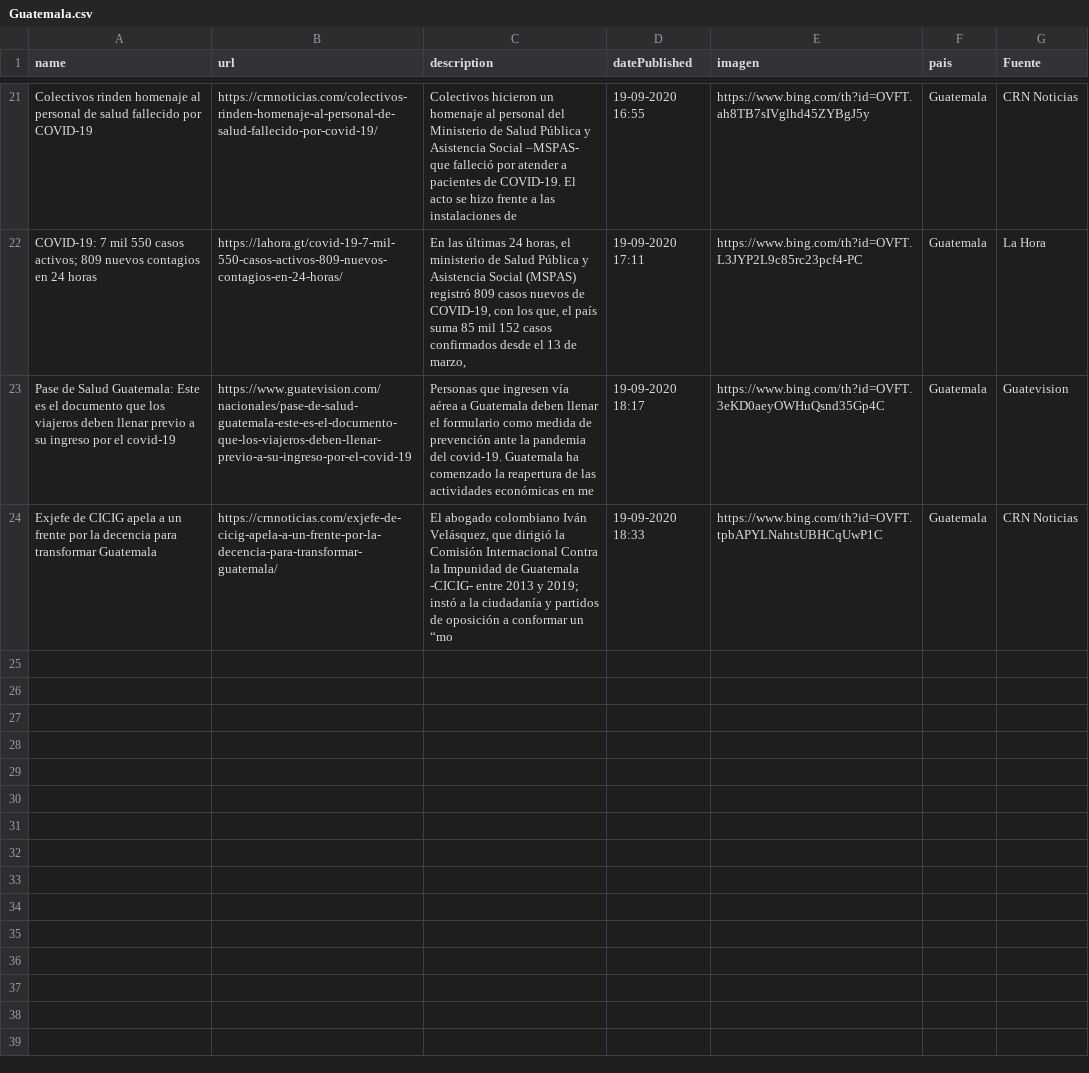
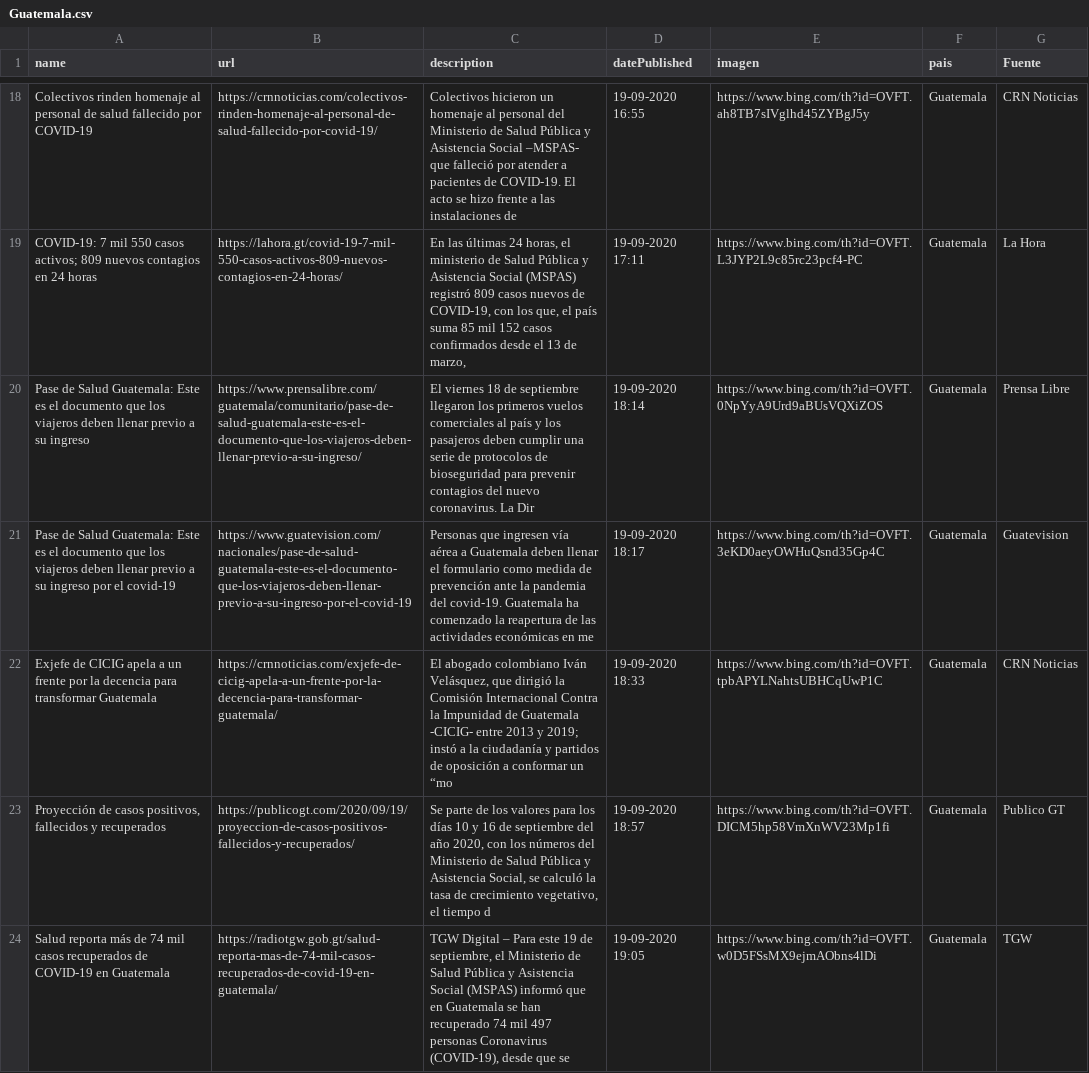
Before and after one commit to Sud-Austral/Datos_Guatemala, a CSV file: bing/news/Guatemala.csv, drawn as a sheet; only a part is shown, gaps mark what is left out; the diff covers the shown part only; the diff names each change by its address in the sheet, - before the commit and + after, or states it on an @@ line.

```diff
--- a/bing/news/Guatemala.csv
+++ b/bing/news/Guatemala.csv
+row 20: Pase de Salud Guatemala: Este es el documento que los viajeros deben llenar previo a su ingreso | https://www.prensalibre.com/guatemala/comunitario/pase-de-salud-guatemala-este-es-el-documento-que-los-viajeros-deben-llenar-previo-a-su-ingreso/ | El viernes 18 de septiembre llegaron los primeros vuelos comerciales al país y los pasajeros deben cumplir una serie de protocolos de bioseguridad para prevenir contagios del nuevo coronavirus. La Dir | 19-09-2020 18:14 | https://www.bing.com/th?id=OVFT.0NpYyA9Urd9aBUsVQXiZOS | Guatemala | Prensa Libre
+row 23: Proyección de casos positivos, fallecidos y recuperados | https://publicogt.com/2020/09/19/proyeccion-de-casos-positivos-fallecidos-y-recuperados/ | Se parte de los valores para los días 10 y 16 de septiembre del año 2020, con los números del Ministerio de Salud Pública y Asistencia Social, se calculó la tasa de crecimiento vegetativo, el tiempo d | 19-09-2020 18:57 | https://www.bing.com/th?id=OVFT.DICM5hp58VmXnWV23Mp1fi | Guatemala | Publico GT
+row 24: Salud reporta más de 74 mil casos recuperados de COVID-19 en Guatemala | https://radiotgw.gob.gt/salud-reporta-mas-de-74-mil-casos-recuperados-de-covid-19-en-guatemala/ | TGW Digital – Para este 19 de septiembre, el Ministerio de Salud Pública y Asistencia Social (MSPAS) informó que en Guatemala se han recuperado 74 mil 497 personas Coronavirus (COVID-19), desde que se | 19-09-2020 19:05 | https://www.bing.com/th?id=OVFT.w0D5FSsMX9ejmAObns4lDi | Guatemala | TGW
```
Also changed, not shown: 5 added rows and 4 removed rows elsewhere in this file, Twitter/Tweet.csv.
